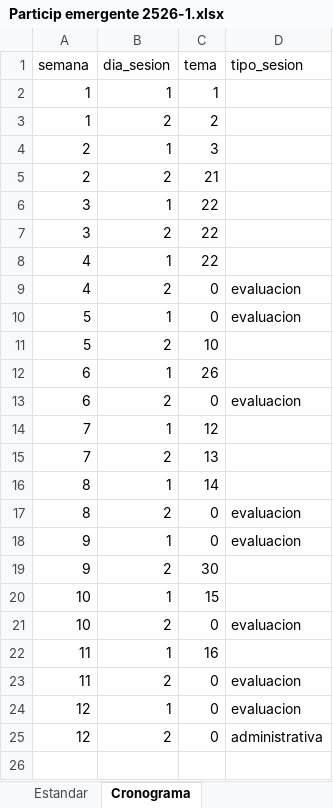
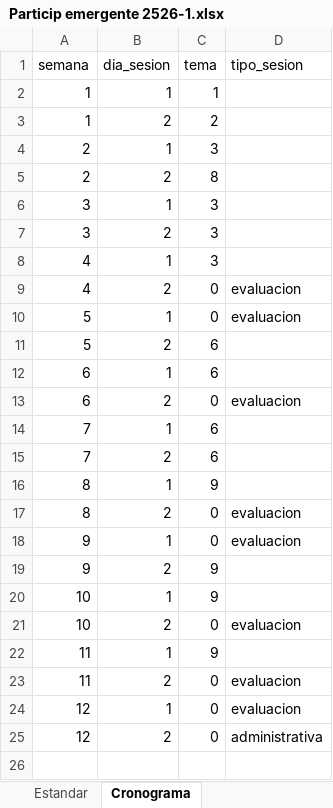
Before and after one commit to NeliCarrillo/tesis-prediccion-participacion, an Excel workbook: Datos Tesis Upstream/Computacion Emergente/2526-1/Particip emergente 2526-1.xlsx, sheet Cronograma, drawn as a sheet; only a part is shown; values as stored, in another font and other column widths than the file's, no borders; the diff names each change by its address in the sheet, - before the commit and + after, or states it on an @@ line.

```diff
--- a/Datos Tesis Upstream/Computacion Emergente/2526-1/Particip emergente 2526-1.xlsx (sheet Cronograma)
+++ b/Datos Tesis Upstream/Computacion Emergente/2526-1/Particip emergente 2526-1.xlsx (sheet Cronograma)
-C5 (tema): 21
+C5 (tema): 8
-C6:C8 (tema): 22
+C6:C8 (tema): 3
-C11 (tema): 10
+C11 (tema): 6
-C12 (tema): 26
+C12 (tema): 6
-C14 (tema): 12
+C14 (tema): 6
-C15 (tema): 13
+C15 (tema): 6
-C16 (tema): 14
+C16 (tema): 9
-C19 (tema): 30
+C19 (tema): 9
-C20 (tema): 15
+C20 (tema): 9
-C22 (tema): 16
+C22 (tema): 9
```
Also changed, not shown: CATALOGO_Temas.xlsx, Datos Tesis Upstream/Algoritmos y Programacion/2425-2/Partic.Alg 2425-2 Secc. 1.xlsx, 23 other files.
